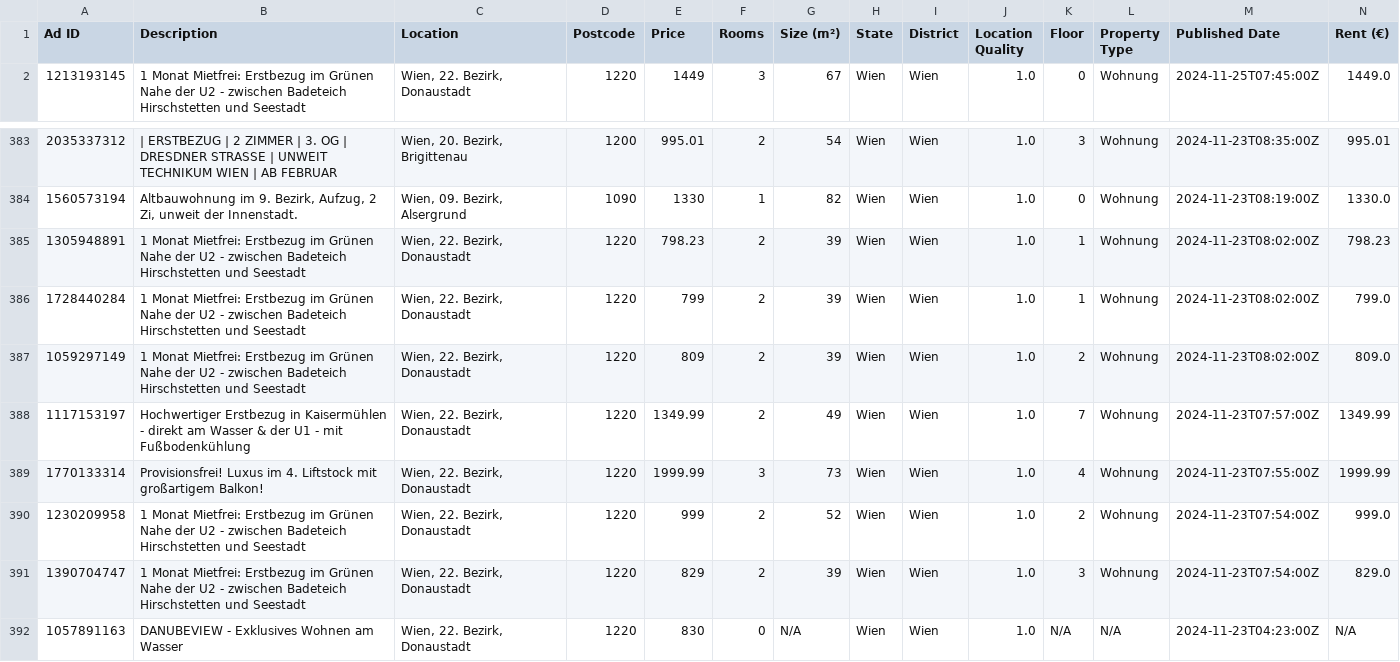
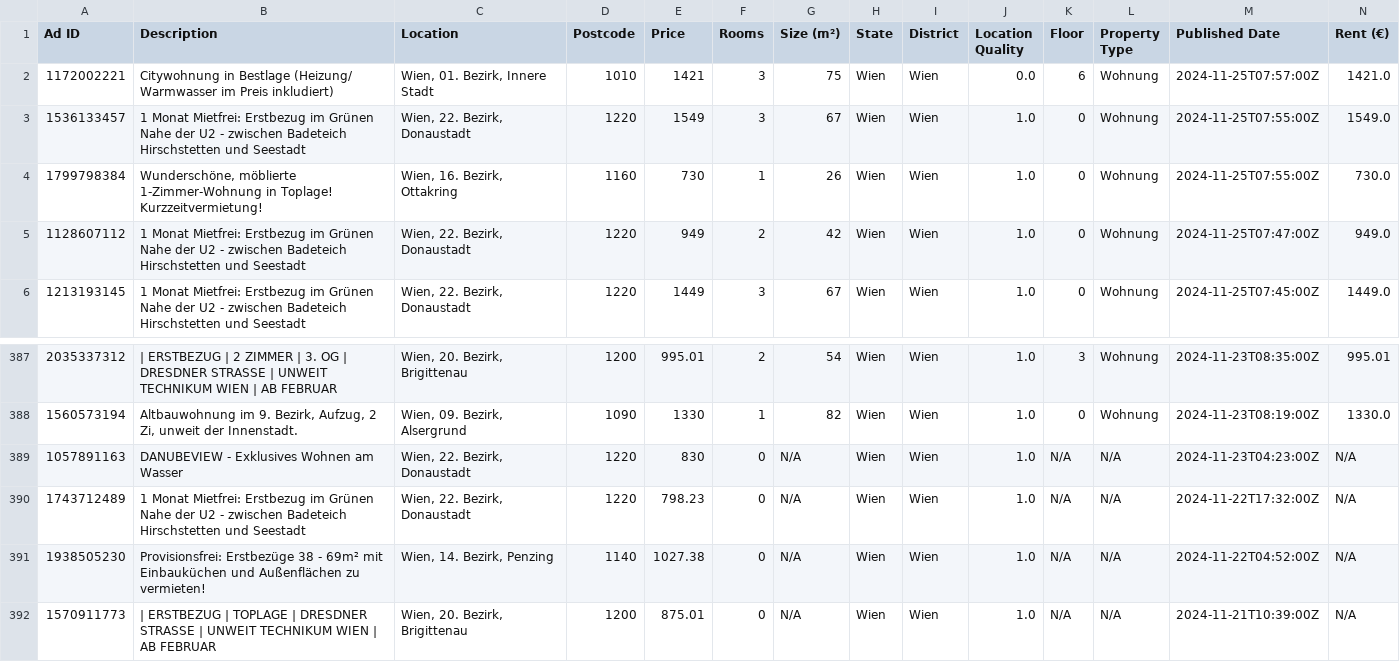
Before and after one commit to nireven/N-renting-in-vienna, a CSV file: listings/rental_data.csv, drawn as a sheet; only a part is shown, gaps mark what is left out; the shorter side is filled out with more unchanged rows; removed rows and columns are numbered as before the commit, all else as after; rows hold the shown columns only; the diff names each change by its address in the sheet, - before the commit and + after, or states it on an @@ line.

```diff
--- a/listings/rental_data.csv
+++ b/listings/rental_data.csv
+row 2: 1172002221 | Citywohnung in Bestlage (Heizung/ Warmwasser im Preis inkludiert) | Wien, 01. Bezirk, Innere Stadt | 1010 | 1421 | 3 | 75 | Wien | Wien | 0.0 | 6 | Wohnung | 2024-11-25T07:57:00Z | 1421.0
+row 3: 1536133457 | 1 Monat Mietfrei: Erstbezug im Grünen Nahe der U2 - zwischen Badeteich Hirschstetten und Seestadt | Wien, 22. Bezirk, Donaustadt | 1220 | 1549 | 3 | 67 | Wien | Wien | 1.0 | 0 | Wohnung | 2024-11-25T07:55:00Z | 1549.0
+row 4: 1799798384 | Wunderschöne, möblierte 1-Zimmer-Wohnung in Toplage! Kurzzeitvermietung! | Wien, 16. Bezirk, Ottakring | 1160 | 730 | 1 | 26 | Wien | Wien | 1.0 | 0 | Wohnung | 2024-11-25T07:55:00Z | 730.0
+row 5: 1128607112 | 1 Monat Mietfrei: Erstbezug im Grünen Nahe der U2 - zwischen Badeteich Hirschstetten und Seestadt | Wien, 22. Bezirk, Donaustadt | 1220 | 949 | 2 | 42 | Wien | Wien | 1.0 | 0 | Wohnung | 2024-11-25T07:47:00Z | 949.0
-row 385: 1305948891 | 1 Monat Mietfrei: Erstbezug im Grünen Nahe der U2 - zwischen Badeteich Hirschstetten und Seestadt | Wien, 22. Bezirk, Donaustadt | 1220 | 798.23 | 2 | 39 | Wien | Wien | 1.0 | 1 | Wohnung | 2024-11-23T08:02:00Z | 798.23
-row 386: 1728440284 | 1 Monat Mietfrei: Erstbezug im Grünen Nahe der U2 - zwischen Badeteich Hirschstetten und Seestadt | Wien, 22. Bezirk, Donaustadt | 1220 | 799 | 2 | 39 | Wien | Wien | 1.0 | 1 | Wohnung | 2024-11-23T08:02:00Z | 799.0
-row 387: 1059297149 | 1 Monat Mietfrei: Erstbezug im Grünen Nahe der U2 - zwischen Badeteich Hirschstetten und Seestadt | Wien, 22. Bezirk, Donaustadt | 1220 | 809 | 2 | 39 | Wien | Wien | 1.0 | 2 | Wohnung | 2024-11-23T08:02:00Z | 809.0
-row 388: 1117153197 | Hochwertiger Erstbezug in Kaisermühlen - direkt am Wasser & der U1 - mit Fußbodenkühlung | Wien, 22. Bezirk, Donaustadt | 1220 | 1349.99 | 2 | 49 | Wien | Wien | 1.0 | 7 | Wohnung | 2024-11-23T07:57:00Z | 1349.99
-row 389: 1770133314 | Provisionsfrei! Luxus im 4. Liftstock mit großartigem Balkon! | Wien, 22. Bezirk, Donaustadt | 1220 | 1999.99 | 3 | 73 | Wien | Wien | 1.0 | 4 | Wohnung | 2024-11-23T07:55:00Z | 1999.99
-row 390: 1230209958 | 1 Monat Mietfrei: Erstbezug im Grünen Nahe der U2 - zwischen Badeteich Hirschstetten und Seestadt | Wien, 22. Bezirk, Donaustadt | 1220 | 999 | 2 | 52 | Wien | Wien | 1.0 | 2 | Wohnung | 2024-11-23T07:54:00Z | 999.0
-row 391: 1390704747 | 1 Monat Mietfrei: Erstbezug im Grünen Nahe der U2 - zwischen Badeteich Hirschstetten und Seestadt | Wien, 22. Bezirk, Donaustadt | 1220 | 829 | 2 | 39 | Wien | Wien | 1.0 | 3 | Wohnung | 2024-11-23T07:54:00Z | 829.0
```
